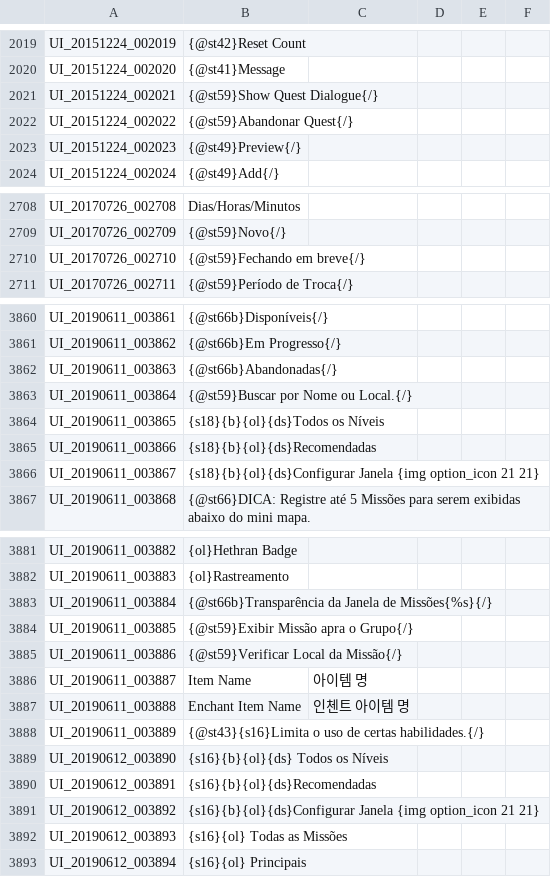
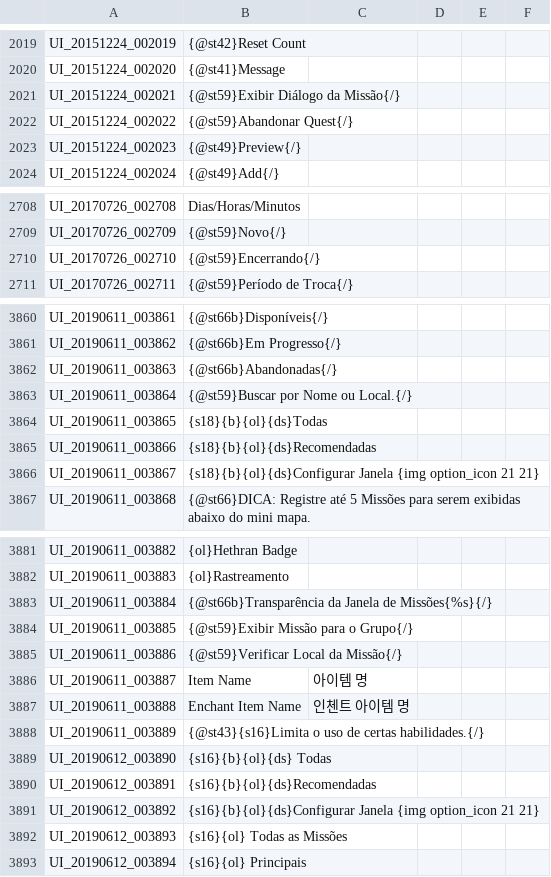
Before and after one commit to Treeofsavior/PortugueseTranslation, a TSV file: UI.tsv, drawn as a sheet; only a part is shown, gaps mark what is left out.

Commit message:
typos fixes and missing

```diff
--- a/UI.tsv
+++ b/UI.tsv
@@ -2020,3 +2020,3 @@ UI_20151224_002019	{@st42}Reset Count
 UI_20151224_002020	{@st41}Message
-UI_20151224_002021	{@st59}Show Quest Dialogue{/}
+UI_20151224_002021	{@st59}Exibir Diálogo da Missão{/}
 UI_20151224_002022	{@st59}Abandonar Quest{/}
@@ -2709,3 +2709,3 @@ UI_20170726_002708	Dias/Horas/Minutos
 UI_20170726_002709	{@st59}Novo{/}
-UI_20170726_002710	{@st59}Fechando em breve{/}
+UI_20170726_002710	{@st59}Encerrando{/}
 UI_20170726_002711	{@st59}Período de Troca{/}
@@ -3863,3 +3863,3 @@ UI_20190611_003863	{@st66b}Abandonadas{/}
 UI_20190611_003864	{@st59}Buscar por Nome ou Local.{/}
-UI_20190611_003865	{s18}{b}{ol}{ds}Todos os Níveis
+UI_20190611_003865	{s18}{b}{ol}{ds}Todas
 UI_20190611_003866	{s18}{b}{ol}{ds}Recomendadas
@@ -3883,3 +3883,3 @@ UI_20190611_003883	{ol}Rastreamento
 UI_20190611_003884	{@st66b}Transparência da Janela de Missões{%s}{/}
-UI_20190611_003885	{@st59}Exibir Missão apra o Grupo{/}
+UI_20190611_003885	{@st59}Exibir Missão para o Grupo{/}
 UI_20190611_003886	{@st59}Verificar Local da Missão{/}
@@ -3888,3 +3888,3 @@ UI_20190611_003888	Enchant Item Name	인첸트 아이템 명
 UI_20190611_003889	{@st43}{s16}Limita o uso de certas habilidades.{/}
-UI_20190612_003890	{s16}{b}{ol}{ds} Todos os Níveis
+UI_20190612_003890	{s16}{b}{ol}{ds} Todas
 UI_20190612_003891	{s16}{b}{ol}{ds}Recomendadas
```
Also changed, not shown: 2 other files.
